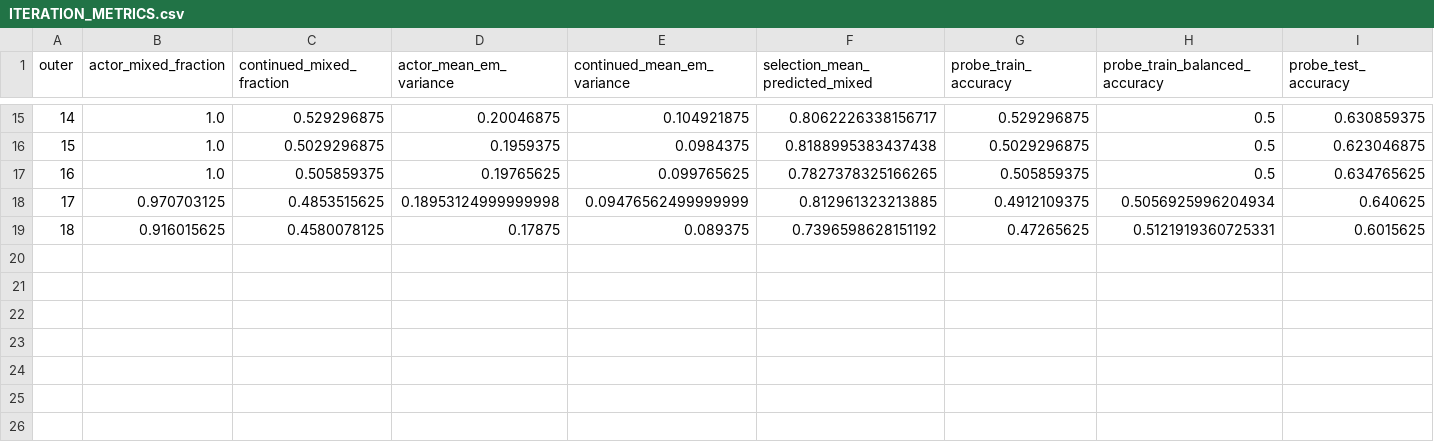
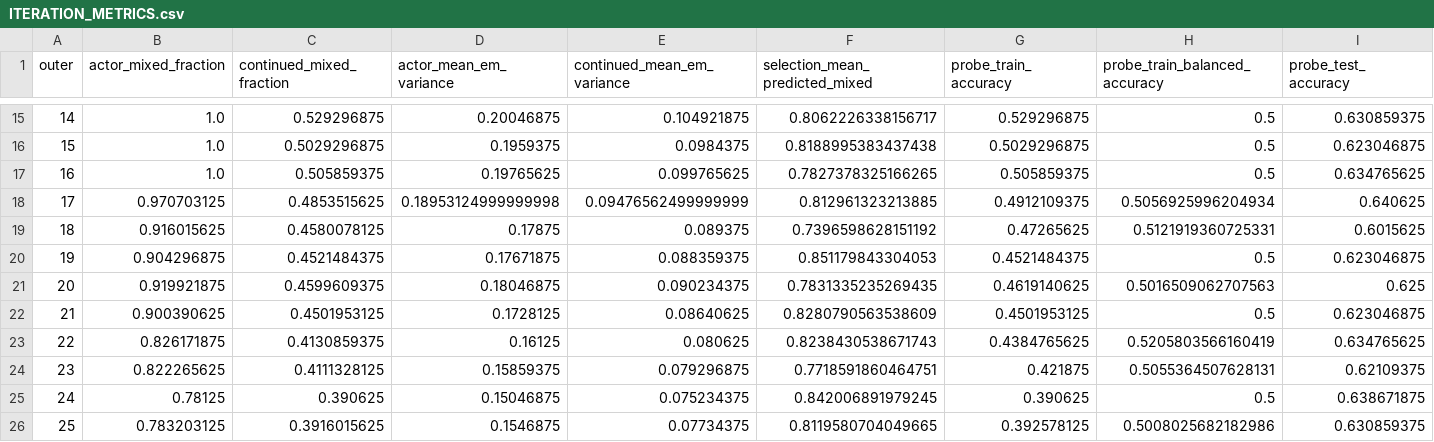
Before and after one commit to shaoshitong/Search-R1, a CSV file: reproduction/prefix_diversity200/control_evidence/ITERATION_METRICS.csv, drawn as a sheet; only a part is shown, gaps mark what is left out; rows hold the shown columns only; the diff names each change by its address in the sheet, - before the commit and + after, or states it on an @@ line.

```diff
--- a/reproduction/prefix_diversity200/control_evidence/ITERATION_METRICS.csv
+++ b/reproduction/prefix_diversity200/control_evidence/ITERATION_METRICS.csv
+row 20: 19 | 0.904296875 | 0.4521484375 | 0.17671875 | 0.088359375 | 0.851179843304053 | 0.4521484375 | 0.5 | 0.623046875
+row 21: 20 | 0.919921875 | 0.4599609375 | 0.18046875 | 0.090234375 | 0.7831335235269435 | 0.4619140625 | 0.5016509062707563 | 0.625
+row 22: 21 | 0.900390625 | 0.4501953125 | 0.1728125 | 0.08640625 | 0.8280790563538609 | 0.4501953125 | 0.5 | 0.623046875
+row 23: 22 | 0.826171875 | 0.4130859375 | 0.16125 | 0.080625 | 0.8238430538671743 | 0.4384765625 | 0.5205803566160419 | 0.634765625
+row 24: 23 | 0.822265625 | 0.4111328125 | 0.15859375 | 0.079296875 | 0.7718591860464751 | 0.421875 | 0.5055364507628131 | 0.62109375
+row 25: 24 | 0.78125 | 0.390625 | 0.15046875 | 0.075234375 | 0.842006891979245 | 0.390625 | 0.5 | 0.638671875
+row 26: 25 | 0.783203125 | 0.3916015625 | 0.1546875 | 0.07734375 | 0.8119580704049665 | 0.392578125 | 0.5008025682182986 | 0.630859375
```
Also changed, not shown: 7 other files.
